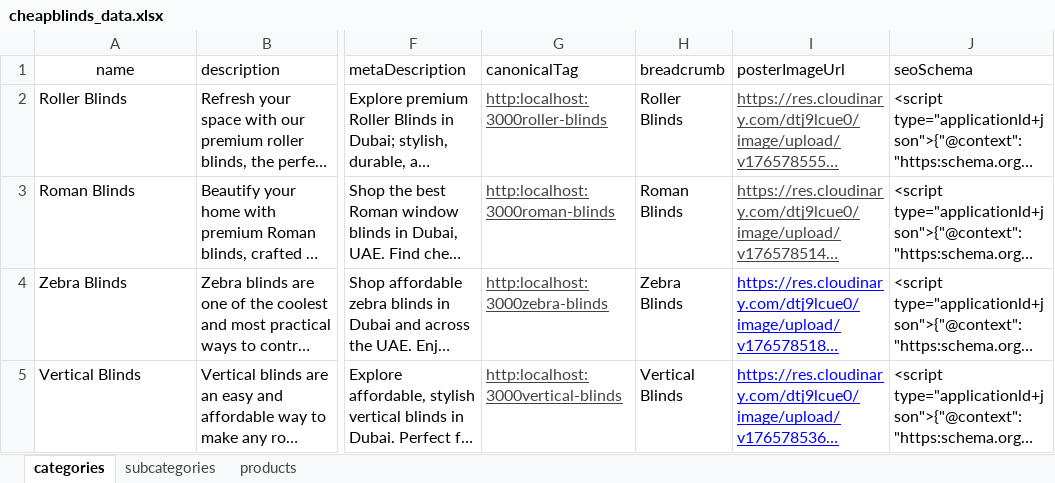
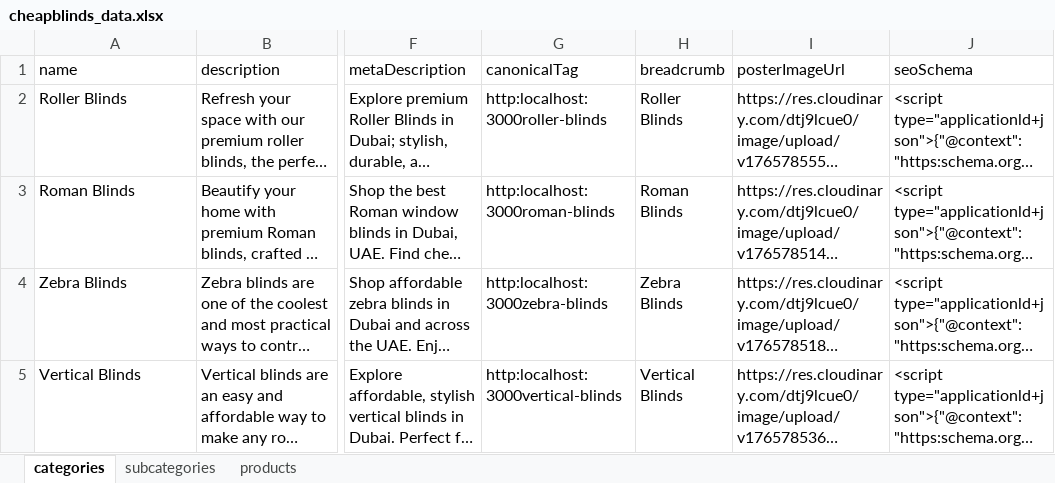
Before and after one commit to Team2Guys/cheapblinds-backend, an Excel workbook: prisma/seed/data/cheapblinds_data.xlsx, sheet categories, drawn as a sheet; only a part is shown, gaps mark what is left out; long unchanged cells end in …; values as stored, in another font and other column widths than the file's, no borders; charts and pictures and table styles not drawn; the diff names each change by its address in the sheet, - before the commit and + after, or states it on an @@ line.

```diff
--- a/prisma/seed/data/cheapblinds_data.xlsx (sheet categories)
+++ b/prisma/seed/data/cheapblinds_data.xlsx (sheet categories)
-A1 alignment: center
+A1 alignment: left
@@ G2:G5 underline: on → off, text colour: #434343 → black @@
-I2:I5 underline: on
+I2:I5 underline: off
-I2:I3 text colour: #434343
+I2:I3 text colour: black
-I4:I5 text colour: #0000FF
+I4:I5 text colour: black
```
Also changed, not shown: sheet products, sheet subcategories, charts or pictures, 1 other file.
